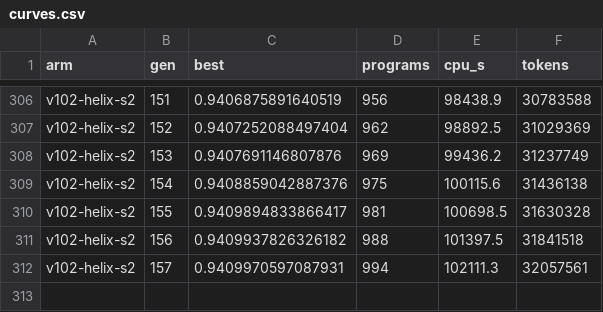
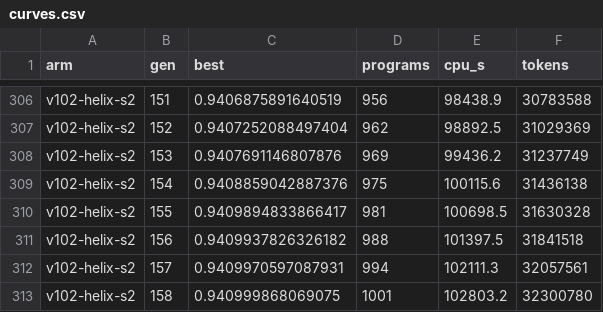
Before and after one commit to cybercryptixcoder/helix_evolve, a CSV file: results/v102/curves.csv, drawn as a sheet; only a part is shown, gaps mark what is left out.

Commit message:
Helix v10.2 job (v102-helix): progress at 18:35 UTC

```diff
--- a/results/v102/curves.csv
+++ b/results/v102/curves.csv
@@ -312 +312,2 @@ v102-helix-s2,156,0.9409937826326182,988,101397.5,31841518
 v102-helix-s2,157,0.9409970597087931,994,102111.3,32057561
+v102-helix-s2,158,0.940999868069075,1001,102803.2,32300780
```
Also changed, not shown: 25 other files.
